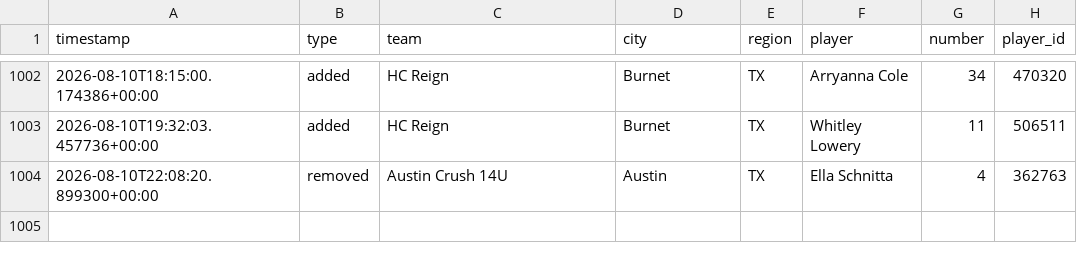
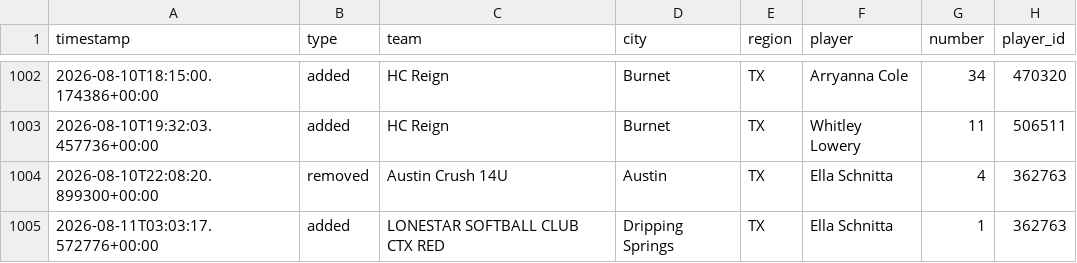
Before and after one commit to jeremiah9980/ncs-monitor, a CSV file: reports/changelog.csv, drawn as a sheet; only a part is shown, gaps mark what is left out.

```diff
--- a/reports/changelog.csv
+++ b/reports/changelog.csv
@@ -1004 +1004,2 @@ timestamp,type,team,city,region,player,number,player_id
 2026-08-10T22:08:20.899300+00:00,removed,Austin Crush 14U,Austin,TX,Ella Schnitta,4,362763
+2026-08-11T03:03:17.572776+00:00,added,LONESTAR SOFTBALL CLUB CTX RED,Dripping Springs,TX,Ella Schnitta,1,362763
```
Also changed, not shown: reports/team-list.csv, 4 other files.
